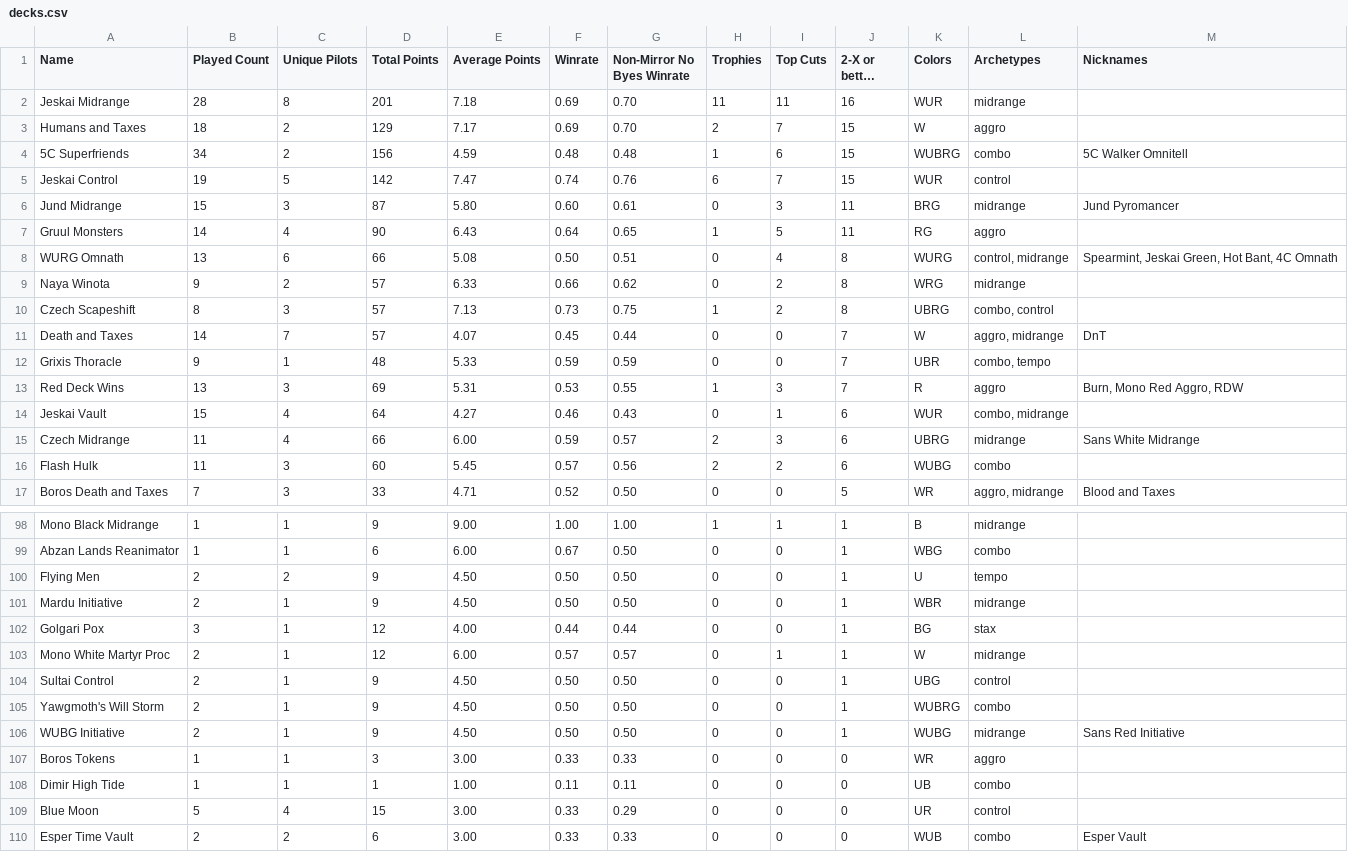
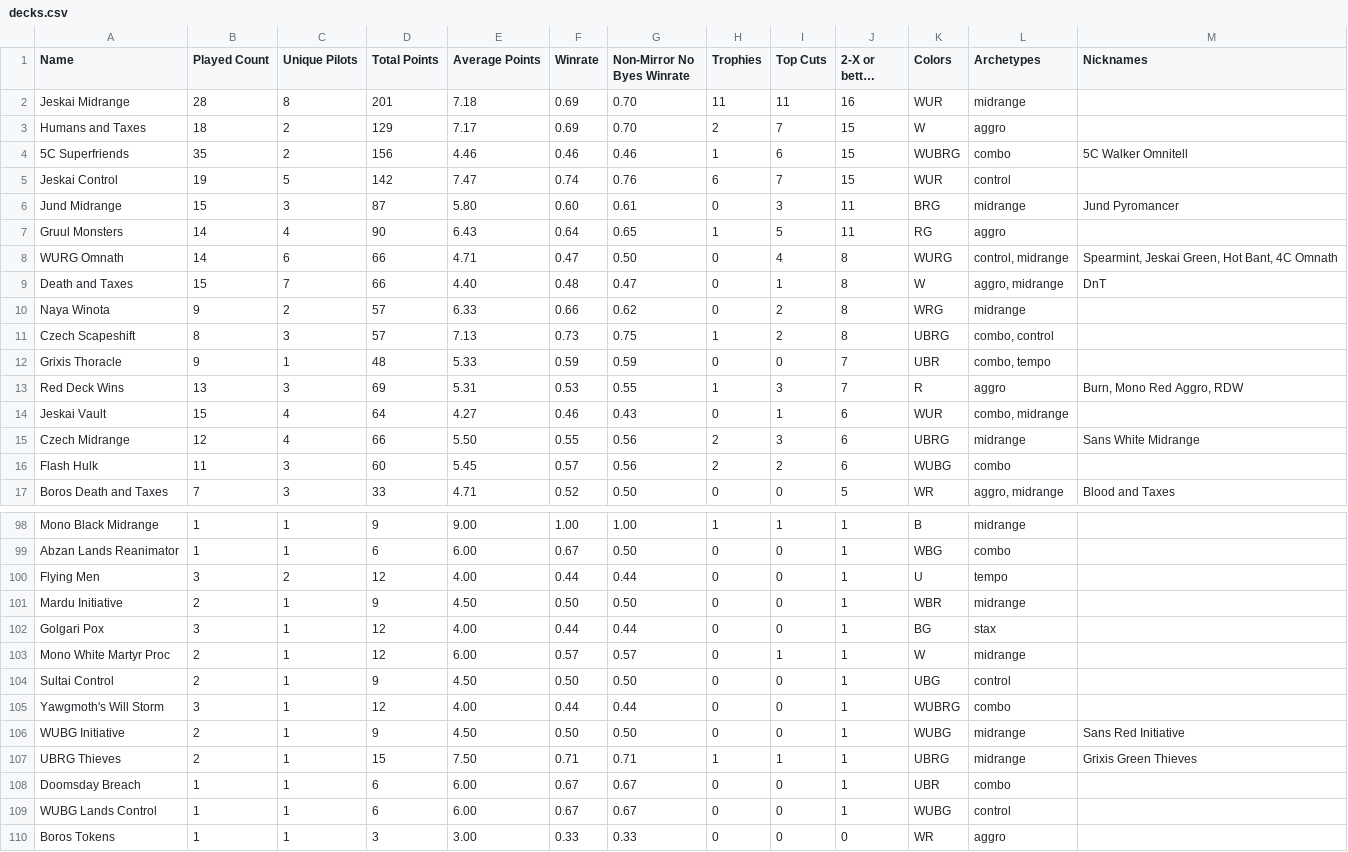
Before and after one commit to kvnchen/canlander, a CSV file: csv/decks.csv, drawn as a sheet; only a part is shown, gaps mark what is left out; the shorter side is filled out with more unchanged rows; long unchanged cells end in …; the diff covers the shown part only.

```diff
--- a/csv/decks.csv
+++ b/csv/decks.csv
@@ -3,3 +3,3 @@ Jeskai Midrange, 28, 8, 201, 7.18, 0.69, 0.70, 11, 11, 16, WUR, "midrange", ""
 Humans and Taxes, 18, 2, 129, 7.17, 0.69, 0.70, 2, 7, 15, W, "aggro", ""
-5C Superfriends, 34, 2, 156, 4.59, 0.48, 0.48, 1, 6, 15, WUBRG, "combo", "5C Walker Omnitell"
+5C Superfriends, 35, 2, 156, 4.46, 0.46, 0.46, 1, 6, 15, WUBRG, "combo", "5C Walker Omnitell"
 Jeskai Control, 19, 5, 142, 7.47, 0.74, 0.76, 6, 7, 15, WUR, "control", ""
@@ -7,6 +7,6 @@ Jund Midrange, 15, 3, 87, 5.80, 0.60, 0.61, 0, 3, 11, BRG, "midrange", "Jund Pyr
 Gruul Monsters, 14, 4, 90, 6.43, 0.64, 0.65, 1, 5, 11, RG, "aggro", ""
-WURG Omnath, 13, 6, 66, 5.08, 0.50, 0.51, 0, 4, 8, WURG, "control, midrange", "Spearmint, Jeskai Green, Hot Bant, 4C Omnath"
+WURG Omnath, 14, 6, 66, 4.71, 0.47, 0.50, 0, 4, 8, WURG, "control, midrange", "Spearmint, Jeskai Green, Hot Bant, 4C Omnath"
+Death and Taxes, 15, 7, 66, 4.40, 0.48, 0.47, 0, 1, 8, W, "aggro, midrange", "DnT"
 Naya Winota, 9, 2, 57, 6.33, 0.66, 0.62, 0, 2, 8, WRG, "midrange", ""
 Czech Scapeshift, 8, 3, 57, 7.13, 0.73, 0.75, 1, 2, 8, UBRG, "combo, control", ""
-Death and Taxes, 14, 7, 57, 4.07, 0.45, 0.44, 0, 0, 7, W, "aggro, midrange", "DnT"
 Grixis Thoracle, 9, 1, 48, 5.33, 0.59, 0.59, 0, 0, 7, UBR, "combo, tempo", ""
@@ -14,3 +14,3 @@ Red Deck Wins, 13, 3, 69, 5.31, 0.53, 0.55, 1, 3, 7, R, "aggro", "Burn, Mono Red
 Jeskai Vault, 15, 4, 64, 4.27, 0.46, 0.43, 0, 1, 6, WUR, "combo, midrange", ""
-Czech Midrange, 11, 4, 66, 6.00, 0.59, 0.57, 2, 3, 6, UBRG, "midrange", "Sans White Midrange"
+Czech Midrange, 12, 4, 66, 5.50, 0.55, 0.56, 2, 3, 6, UBRG, "midrange", "Sans White Midrange"
 Flash Hulk, 11, 3, 60, 5.45, 0.57, 0.56, 2, 2, 6, WUBG, "combo", ""
@@ -99,3 +99,3 @@ Mono Black Midrange, 1, 1, 9, 9.00, 1.00, 1.00, 1, 1, 1, B, "midrange", ""
 Abzan Lands Reanimator, 1, 1, 6, 6.00, 0.67, 0.50, 0, 0, 1, WBG, "combo", ""
-Flying Men, 2, 2, 9, 4.50, 0.50, 0.50, 0, 0, 1, U, "tempo", ""
+Flying Men, 3, 2, 12, 4.00, 0.44, 0.44, 0, 0, 1, U, "tempo", ""
 Mardu Initiative, 2, 1, 9, 4.50, 0.50, 0.50, 0, 0, 1, WBR, "midrange", ""
@@ -104,4 +104,7 @@ Mono White Martyr Proc, 2, 1, 12, 6.00, 0.57, 0.57, 0, 1, 1, W, "midrange", ""
 Sultai Control, 2, 1, 9, 4.50, 0.50, 0.50, 0, 0, 1, UBG, "control", ""
-Yawgmoth's Will Storm, 2, 1, 9, 4.50, 0.50, 0.50, 0, 0, 1, WUBRG, "combo", ""
+Yawgmoth's Will Storm, 3, 1, 12, 4.00, 0.44, 0.44, 0, 0, 1, WUBRG, "combo", ""
 WUBG Initiative, 2, 1, 9, 4.50, 0.50, 0.50, 0, 0, 1, WUBG, "midrange", "Sans Red Initiative"
+UBRG Thieves, 2, 1, 15, 7.50, 0.71, 0.71, 1, 1, 1, UBRG, "midrange", "Grixis Green Thieves"
+Doomsday Breach, 1, 1, 6, 6.00, 0.67, 0.67, 0, 0, 1, UBR, "combo", ""
+WUBG Lands Control, 1, 1, 6, 6.00, 0.67, 0.67, 0, 0, 1, WUBG, "control", ""
 Boros Tokens, 1, 1, 3, 3.00, 0.33, 0.33, 0, 0, 0, WR, "aggro", ""
```
Also changed, not shown: 1 added row, 2 removed rows and 9 edited cells elsewhere in this file, csv/archetypes.csv, csv/colors.csv, 5 other files.
